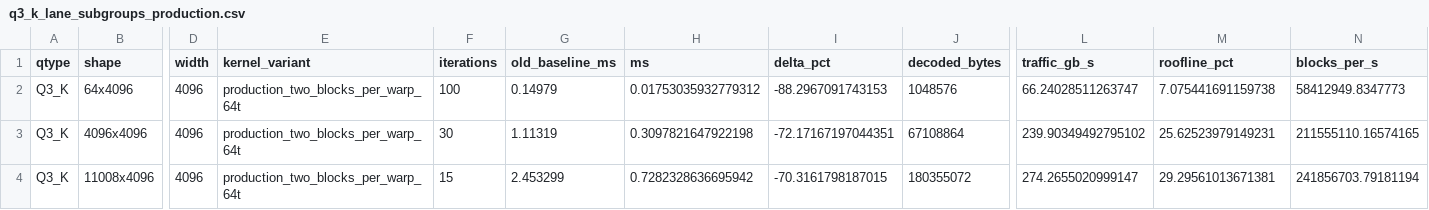
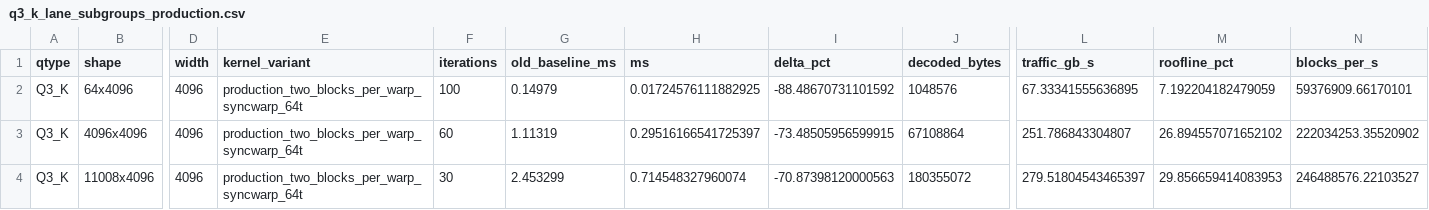
Before and after one commit to hlky/libgguf, a CSV file: bench/results/q3_k_lane_subgroups_production.csv, drawn as a sheet; only a part is shown, gaps mark what is left out; the diff names each change by its address in the sheet, - before the commit and + after, or states it on an @@ line.

Commit message:
Optimize CUDA Q3_K warp barriers

```diff
--- a/bench/results/q3_k_lane_subgroups_production.csv
+++ b/bench/results/q3_k_lane_subgroups_production.csv
-E2:E4 (kernel_variant): production_two_blocks_per_warp_64t
+E2:E4 (kernel_variant): production_two_blocks_per_warp_syncwarp_64t
-H2 (ms): 0.01753035932779312
+H2 (ms): 0.01724576111882925
-I2 (delta_pct): -88.2967091743153
+I2 (delta_pct): -88.48670731101592
-L2 (traffic_gb_s): 66.24028511263747
+L2 (traffic_gb_s): 67.33341555636895
-M2 (roofline_pct): 7.075441691159738
+M2 (roofline_pct): 7.192204182479059
-N2 (blocks_per_s): 58412949.8347773
+N2 (blocks_per_s): 59376909.66170101
-F3 (iterations): 30
+F3 (iterations): 60
-H3 (ms): 0.3097821647922198
+H3 (ms): 0.29516166541725397
-I3 (delta_pct): -72.17167197044351
+I3 (delta_pct): -73.48505956599915
-L3 (traffic_gb_s): 239.90349492795102
+L3 (traffic_gb_s): 251.786843304807
-M3 (roofline_pct): 25.62523979149231
+M3 (roofline_pct): 26.894557071652102
-N3 (blocks_per_s): 211555110.16574165
+N3 (blocks_per_s): 222034253.35520902
-F4 (iterations): 15
+F4 (iterations): 30
-H4 (ms): 0.7282328636695942
+H4 (ms): 0.714548327960074
-I4 (delta_pct): -70.3161798187015
+I4 (delta_pct): -70.87398120000563
-L4 (traffic_gb_s): 274.2655020999147
+L4 (traffic_gb_s): 279.51804543465397
-M4 (roofline_pct): 29.29561013671381
+M4 (roofline_pct): 29.856659414083953
-N4 (blocks_per_s): 241856703.79181194
+N4 (blocks_per_s): 246488576.22103527
```
Also changed, not shown: 2 other files.
